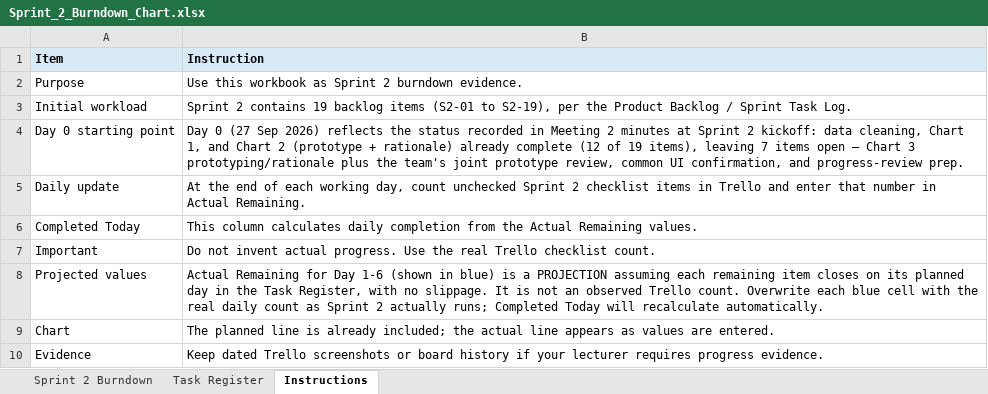
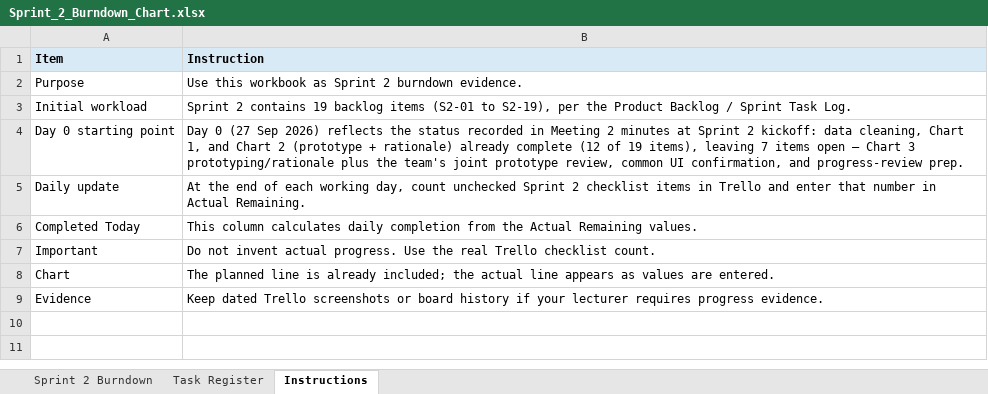
Before and after one commit to inkymello/group4-interactive-visualisation, an Excel workbook: documentation/scrum/Sprint_2_Burndown_Chart.xlsx, sheet Instructions, drawn as a sheet; values as stored, in another font and other column widths than the file's, no borders; the diff names each change by its address in the sheet, - before the commit and + after, or states it on an @@ line.

```diff
--- a/documentation/scrum/Sprint_2_Burndown_Chart.xlsx (sheet Instructions)
+++ b/documentation/scrum/Sprint_2_Burndown_Chart.xlsx (sheet Instructions)
-row 8: Projected values | Actual Remaining for Day 1-6 (shown in blue) is a PROJECTION assuming each remaining item closes on its planned day in the Task Register, with no slippage. It is not an observed Trello count. Overwrite each blue cell with the real daily count as Sprint 2 actually runs; Completed Today will recalculate automatically.
```
Also changed, not shown: documentation/scrum/Product_Backlog.xlsx, documentation/scrum/Sprint_1_Burndown_Chart.xlsx, 2 other files.
